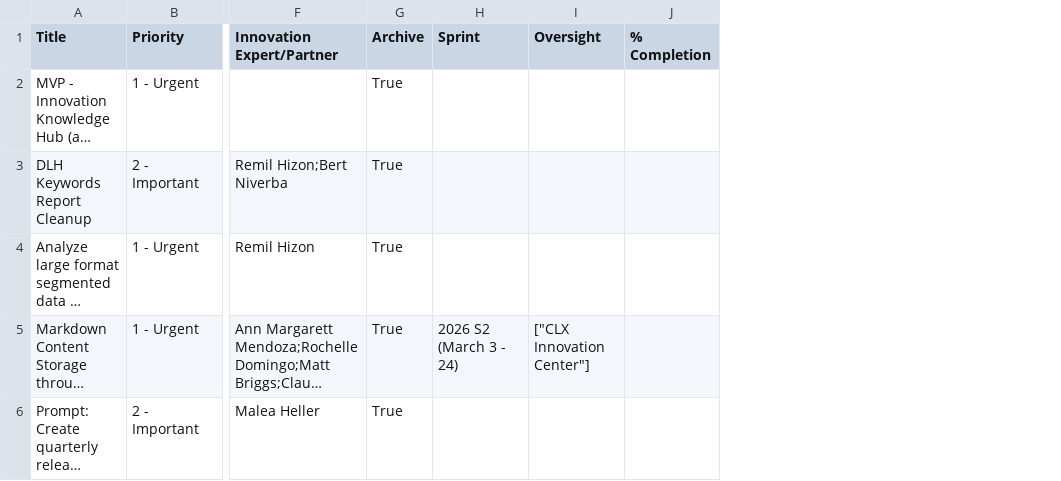
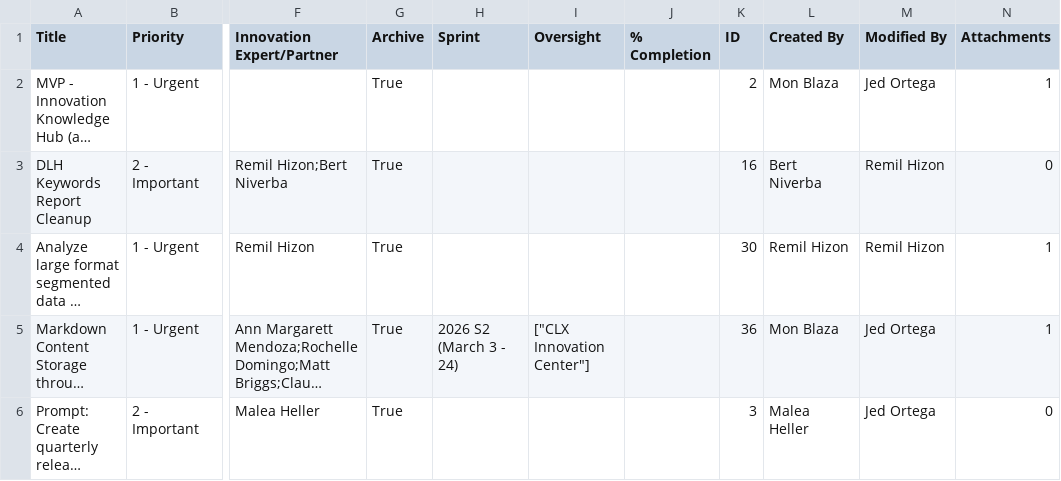
Before and after one commit to jedortega-deltek/innovationcenterdashboard, a CSV file: Share your project.csv, drawn as a sheet; only a part is shown, gaps mark what is left out; long unchanged cells end in …; the diff covers the shown part only; the diff names each change by its address in the sheet, - before the commit and + after, or states it on an @@ line.

```diff
--- a/Share your project.csv
+++ b/Share your project.csv
+column K (ID), rows 2-6: 2 | 16 | 30 | 36 | 3
+column L (Created By), rows 2-6: Mon Blaza | Bert Niverba | Remil Hizon | Mon Blaza | Malea Heller
+column M (Modified By), rows 2-6: Jed Ortega | Remil Hizon | Remil Hizon | Jed Ortega | Jed Ortega
+column N (Attachments), rows 2-6: 1 | 0 | 1 | 1 | 0
```
Also changed, not shown: 3 added rows and 3 edited cells elsewhere in this file, Approved Innovations.csv, CLX AI Prompt Library.csv, 1 other file.
